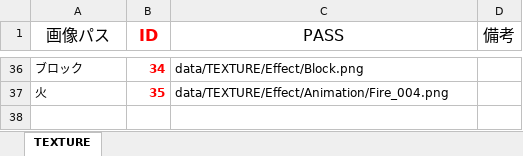
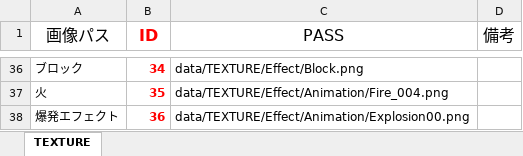
Before and after one commit to Nishin3614/ClimbBuys, an Excel workbook: Graduate_CLIMBGUYS/data/LOAD/TEXTURE/texture_manager.xlsm, sheet TEXTURE, drawn as a sheet; only a part is shown, gaps mark what is left out; values as stored, in another font and other column widths than the file's, no borders; charts and pictures not drawn; the diff names each change by its address in the sheet, - before the commit and + after, or states it on an @@ line.

```diff
--- a/Graduate_CLIMBGUYS/data/LOAD/TEXTURE/texture_manager.xlsm (sheet TEXTURE)
+++ b/Graduate_CLIMBGUYS/data/LOAD/TEXTURE/texture_manager.xlsm (sheet TEXTURE)
+row 38: 爆発エフェクト | 36 | data/TEXTURE/Effect/Animation/Explosion00.png
```
Also changed, not shown: Graduate_CLIMBGUYS/data/LOAD/SOUND/sound_manager.xlsm, 11 other files.
